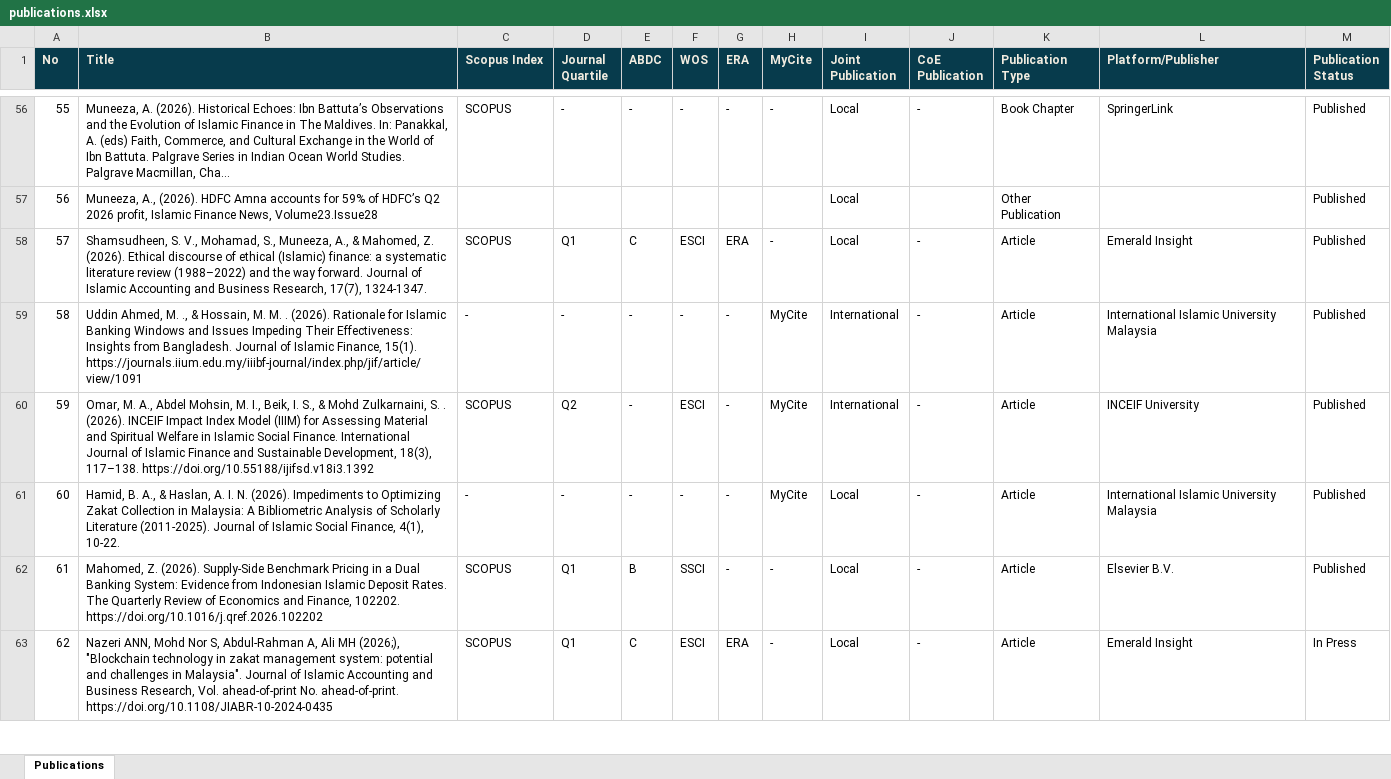
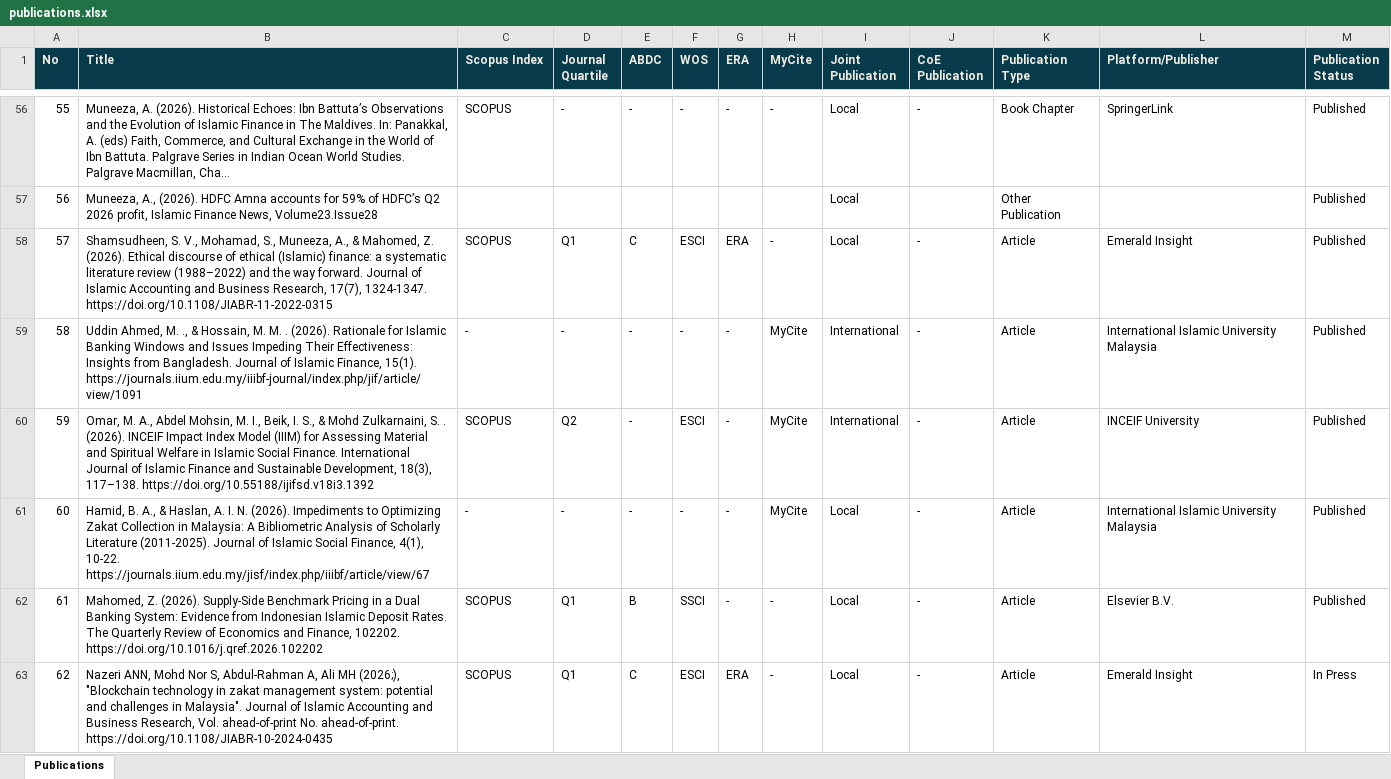
Before and after one commit to anep244/publicationreporting, an Excel workbook: publications.xlsx, sheet Publications, drawn as a sheet; only a part is shown, gaps mark what is left out; long unchanged cells end in …; values as stored, in another font and other column widths than the file's, no borders; the diff names each change by its address in the sheet, - before the commit and + after, or states it on an @@ line.

Commit message:
Update publications.xlsx

```diff
--- a/publications.xlsx (sheet Publications)
+++ b/publications.xlsx (sheet Publications)
-B58 (Title): …17(7), 1324-1347.
+B58 (Title): …17(7), 1324-1347. https://doi.org/10.1108/JIABR-11-2022-0315
-B61 (Title): …4(1), 10-22.
+B61 (Title): …4(1), 10-22. https://journals.iium.edu.my/jisf/index.php/iiibf/article/view/67
```
